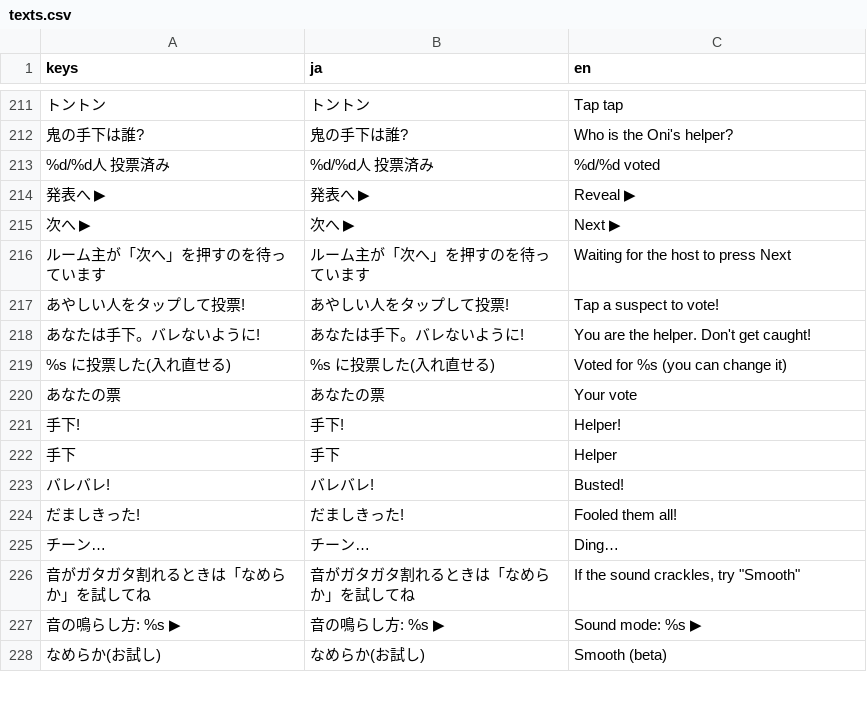
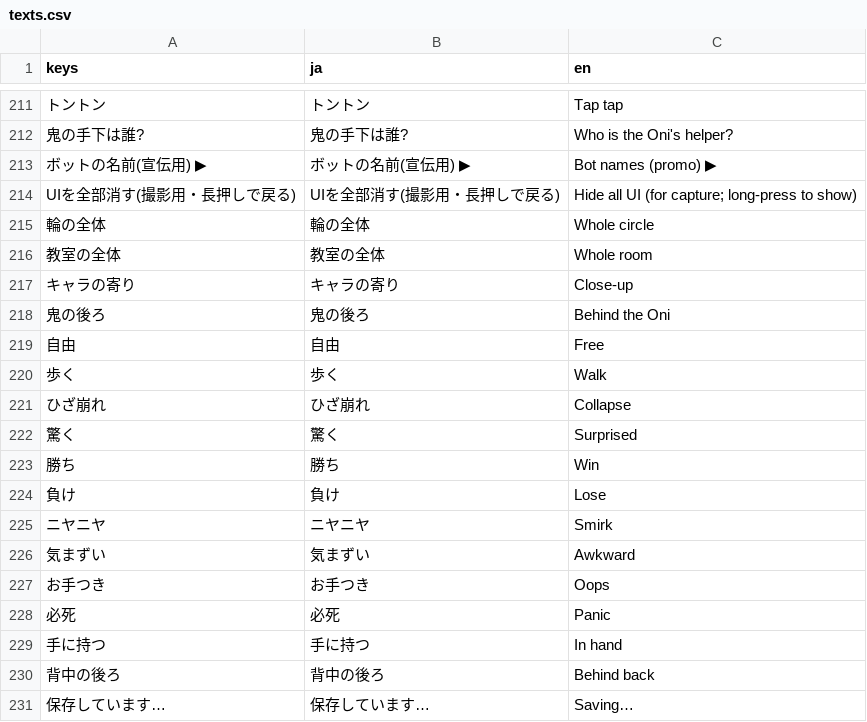
Before and after one commit to LisaYuumi/ushiro-micha-dame, a CSV file: assets/i18n/texts.csv, drawn as a sheet; only a part is shown, gaps mark what is left out; the shorter side is filled out with more unchanged rows; the diff covers the shown part only; the diff names each change by its address in the sheet, - before the commit and + after, or states it on an @@ line.

```diff
--- a/assets/i18n/texts.csv
+++ b/assets/i18n/texts.csv
+row 213: ボットの名前(宣伝用) ▶ | ボットの名前(宣伝用) ▶ | Bot names (promo) ▶
+row 214: UIを全部消す(撮影用・長押しで戻る) | UIを全部消す(撮影用・長押しで戻る) | Hide all UI (for capture; long-press to show)
+row 215: 輪の全体 | 輪の全体 | Whole circle
+row 216: 教室の全体 | 教室の全体 | Whole room
+row 217: キャラの寄り | キャラの寄り | Close-up
+row 218: 鬼の後ろ | 鬼の後ろ | Behind the Oni
+row 219: 自由 | 自由 | Free
+row 220: 歩く | 歩く | Walk
+row 221: ひざ崩れ | ひざ崩れ | Collapse
+row 222: 驚く | 驚く | Surprised
+row 223: 勝ち | 勝ち | Win
+row 224: 負け | 負け | Lose
+row 225: ニヤニヤ | ニヤニヤ | Smirk
+row 226: 気まずい | 気まずい | Awkward
+row 227: お手つき | お手つき | Oops
+row 228: 必死 | 必死 | Panic
+row 229: 手に持つ | 手に持つ | In hand
+row 230: 背中の後ろ | 背中の後ろ | Behind back
+row 231: 保存しています… | 保存しています… | Saving…
```
Also changed, not shown: 24 added rows elsewhere in this file, 9 other files.
